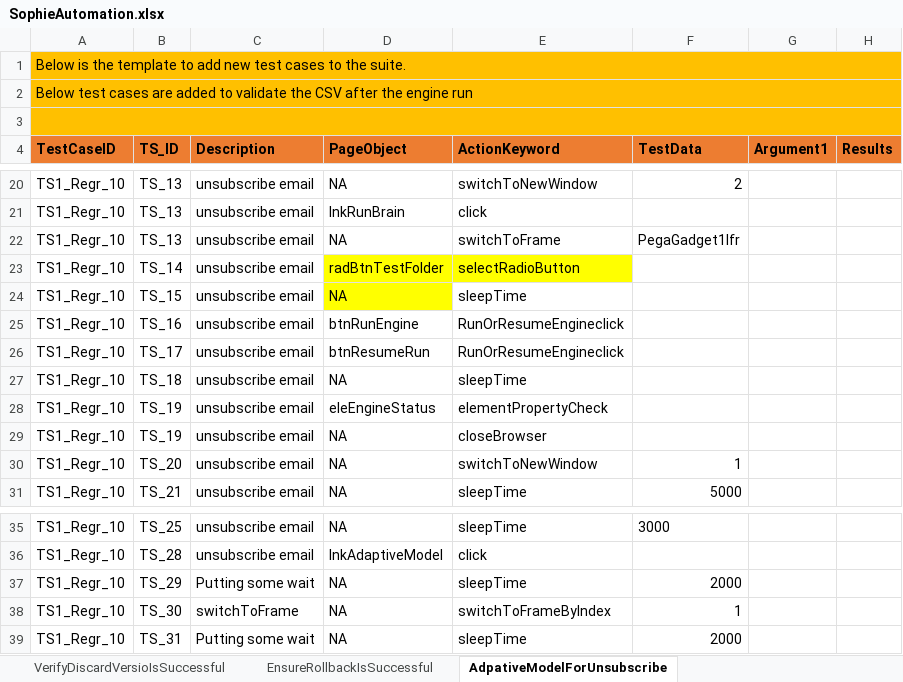
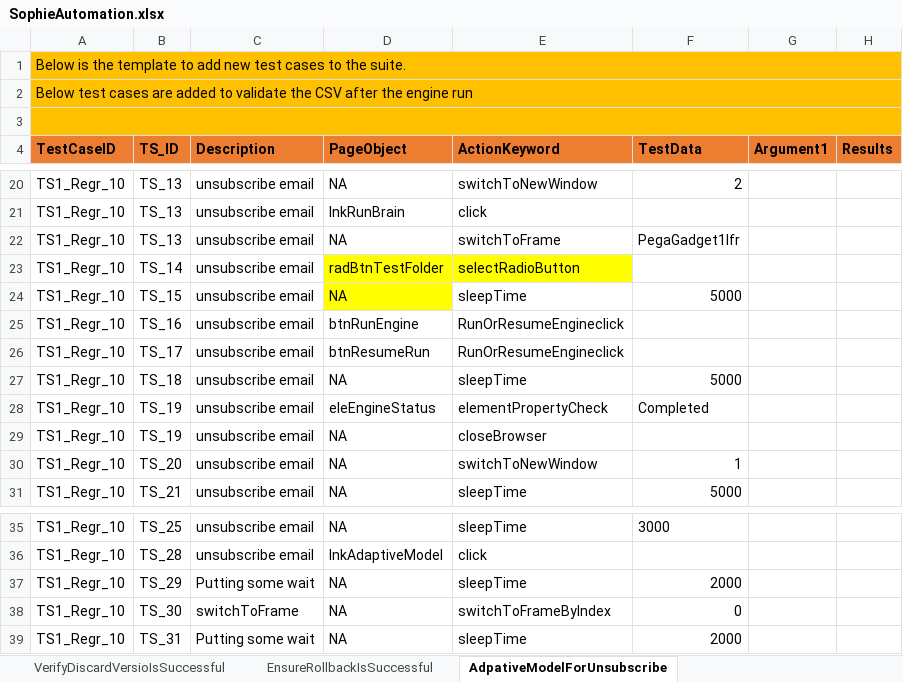
Before and after one commit to jagadeeshgithub1/SophieNew, an Excel workbook: TestDataAndResults/Run1/SophieAutomation.xlsx, sheet AdpativeModelForUnsubscribe, drawn as a sheet; only a part is shown, gaps mark what is left out; values as stored, in another font and other column widths than the file's, no borders; the diff names each change by its address in the sheet, - before the commit and + after, or states it on an @@ line.

```diff
--- a/TestDataAndResults/Run1/SophieAutomation.xlsx (sheet AdpativeModelForUnsubscribe)
+++ b/TestDataAndResults/Run1/SophieAutomation.xlsx (sheet AdpativeModelForUnsubscribe)
-F24 (TestData): (empty)
+F24 (TestData): 5000
-F27 (TestData): (empty)
+F27 (TestData): 5000
-F28 (TestData): (empty)
+F28 (TestData): Completed
-F38 (TestData): 1
+F38 (TestData): 0
```
Also changed, not shown: sheet EngineGeneration, sheet DriverSheet, sheet VerifyDBForNewAgreementModel, sheet EnsureRollbackIsSuccessful, sheet VerifyCSVForExistingVersion, sheet VerifyAgreementClassFornewProp, 4 more sheets, other sheet tabs, 50 other files.
